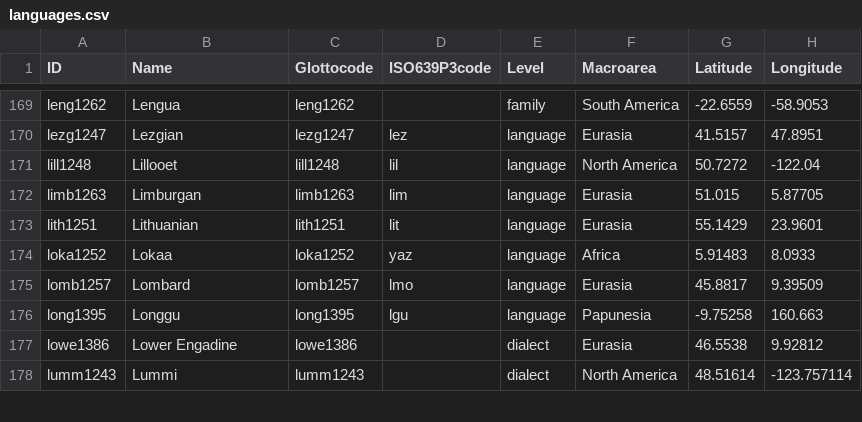
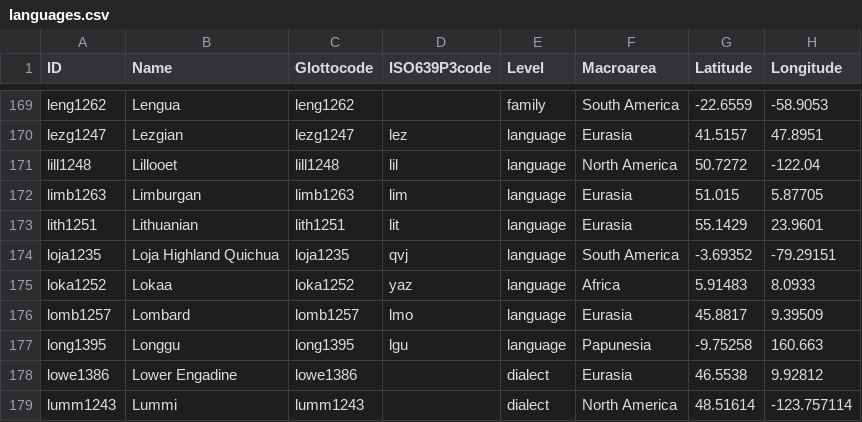
Before and after one commit to hawkrobe/linglib, a CSV file: Linglib/Data/Examples/languages.csv, drawn as a sheet; only a part is shown, gaps mark what is left out; the diff names each change by its address in the sheet, - before the commit and + after, or states it on an @@ line.

Commit message:
refactor(Studies/MartinezVera2026): =mi presupposition and the examples

```diff
--- a/Linglib/Data/Examples/languages.csv
+++ b/Linglib/Data/Examples/languages.csv
+row 174: loja1235 | Loja Highland Quichua | loja1235 | qvj | language | South America | -3.69352 | -79.29151
```
Also changed, not shown: 7 other files.
